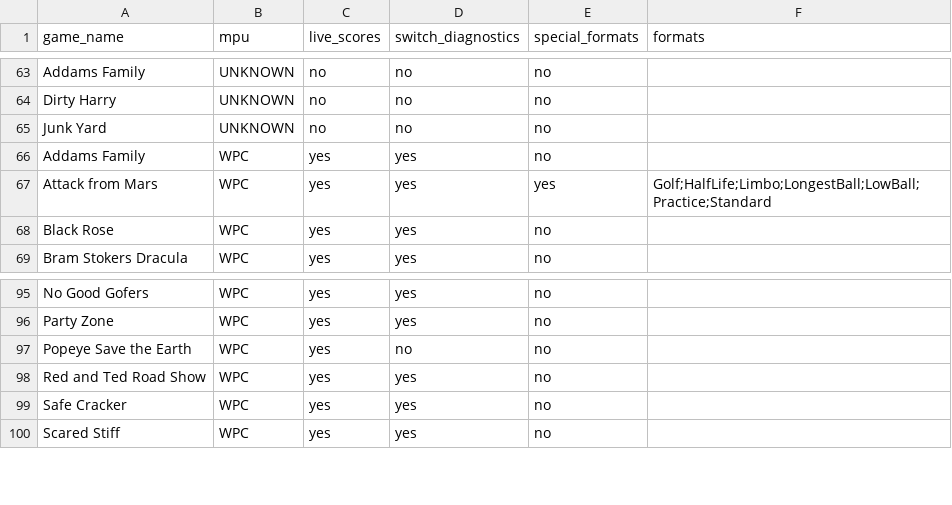
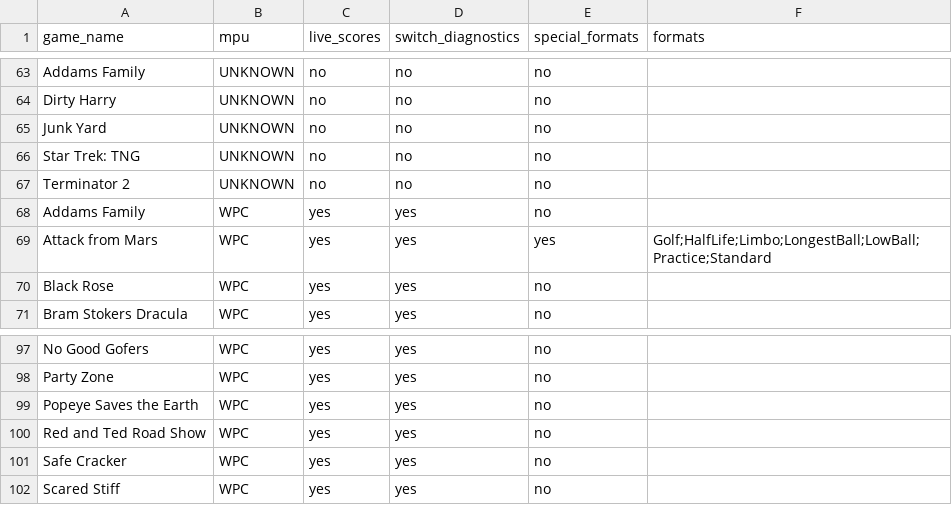
Before and after one commit to warped-pinball/vector, a CSV file: dev/generated/specialfeatures.csv, drawn as a sheet; only a part is shown, gaps mark what is left out.

Commit message:
chore: regenerate specialfeatures CSV [skip ci]

```diff
--- a/dev/generated/specialfeatures.csv
+++ b/dev/generated/specialfeatures.csv
@@ -65,2 +65,4 @@ Dirty Harry,UNKNOWN,no,no,no,
 Junk Yard,UNKNOWN,no,no,no,
+Star Trek: TNG,UNKNOWN,no,no,no,
+Terminator 2,UNKNOWN,no,no,no,
 Addams Family,WPC,yes,yes,no,
@@ -96,3 +98,3 @@ No Good Gofers,WPC,yes,yes,no,
 Party Zone,WPC,yes,yes,no,
-Popeye Save the Earth,WPC,yes,no,no,
+Popeye Saves the Earth,WPC,yes,yes,no,
 Red and Ted Road Show,WPC,yes,yes,no,
```
